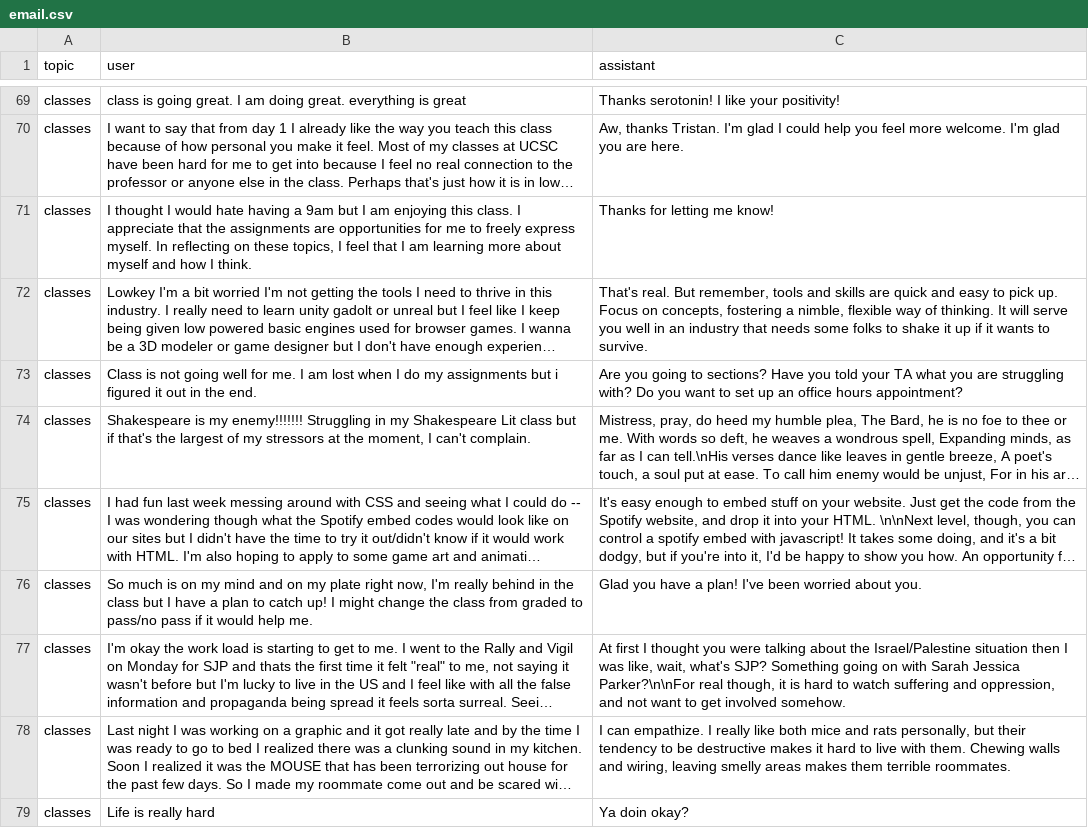
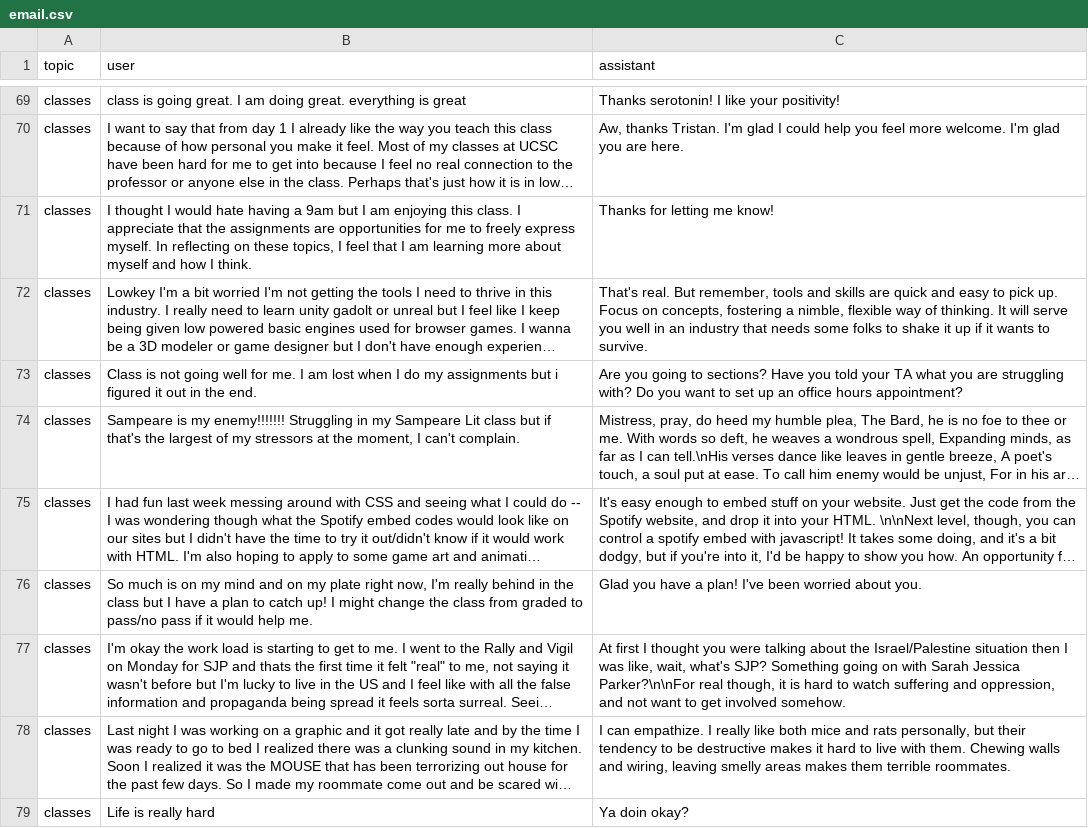
Before and after one commit to wmodes/wesbot, a CSV file: training/source/email.csv, drawn as a sheet; only a part is shown, gaps mark what is left out; long unchanged cells end in …; the diff names each change by its address in the sheet, - before the commit and + after, or states it on an @@ line.

```diff
--- a/training/source/email.csv
+++ b/training/source/email.csv
-B74 (user): Shakespeare is my enemy!!!!!!! Struggling in my Shakespeare Lit class…
+B74 (user): Sampeare is my enemy!!!!!!! Struggling in my Sampeare Lit class…
```
Also changed, not shown: training/source/art.csv, training/source/common.csv, 43 other files.
